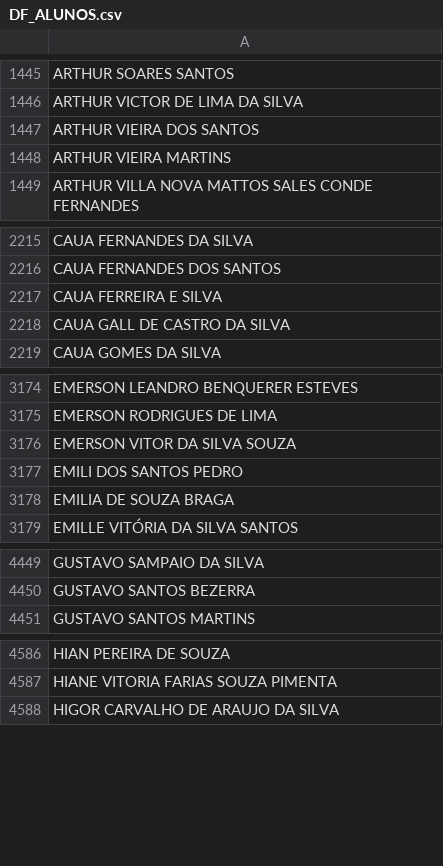
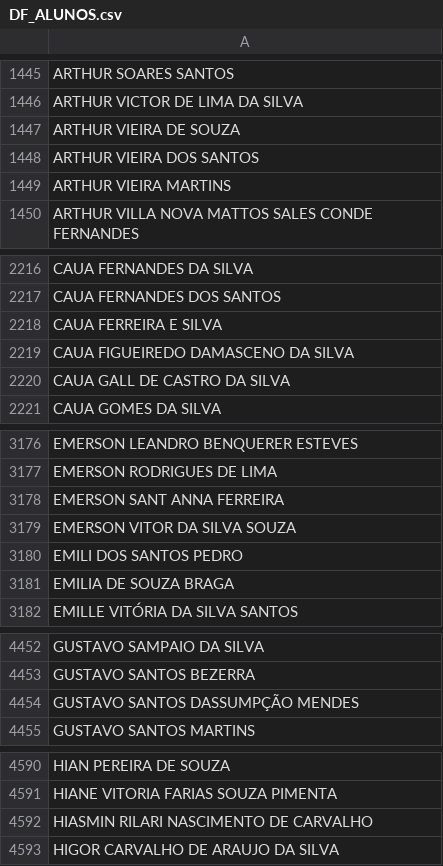
Before and after one commit to CaetaDesenv/caeta-desenv, a CSV file: DF_ALUNOS.csv, drawn as a sheet; only a part is shown, gaps mark what is left out; the diff covers the shown part only.

```diff
--- a/DF_ALUNOS.csv
+++ b/DF_ALUNOS.csv
@@ -1446,2 +1446,3 @@ ARTHUR SOARES SANTOS
 ARTHUR VICTOR DE LIMA DA SILVA
+ARTHUR VIEIRA DE SOUZA
 ARTHUR VIEIRA DOS SANTOS
@@ -2217,2 +2218,3 @@ CAUA FERNANDES DOS SANTOS
 CAUA FERREIRA E SILVA
+CAUA FIGUEIREDO DAMASCENO DA SILVA
 CAUA GALL DE CASTRO DA SILVA
@@ -3175,2 +3177,3 @@ EMERSON LEANDRO BENQUERER ESTEVES
 EMERSON RODRIGUES DE LIMA
+EMERSON SANT ANNA FERREIRA
 EMERSON VITOR DA SILVA SOUZA
@@ -4450,2 +4453,3 @@ GUSTAVO SAMPAIO DA SILVA
 GUSTAVO SANTOS BEZERRA
+GUSTAVO SANTOS DASSUMPÇÃO MENDES
 GUSTAVO SANTOS MARTINS
@@ -4587,2 +4591,3 @@ HIAN PEREIRA DE SOUZA
 HIANE VITORIA FARIAS SOUZA PIMENTA
+HIASMIN RILARI NASCIMENTO DE CARVALHO
 HIGOR CARVALHO DE ARAUJO DA SILVA
```
Also changed, not shown: 12 added rows and 1 removed row elsewhere in this file, DF_ALUNOSI.csv, DF_BENEFICIOSI.csv, 9 other files.
